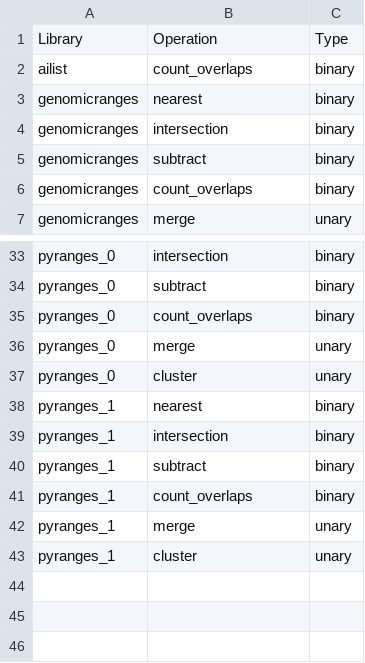
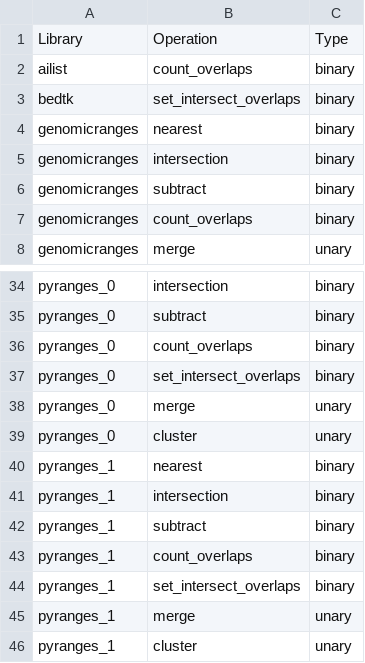
Before and after one commit to maxtico/benchmarks, a TSV file: operations.tsv, drawn as a sheet; only a part is shown, gaps mark what is left out; the diff names each change by its address in the sheet, - before the commit and + after, or states it on an @@ line.

Commit message:
set_intersect_overlap operations

```diff
--- a/operations.tsv
+++ b/operations.tsv
+row 3: bedtk | set_intersect_overlaps | binary
+row 37: pyranges_0 | set_intersect_overlaps | binary
+row 44: pyranges_1 | set_intersect_overlaps | binary
```
Also changed, not shown: 3 other files.
